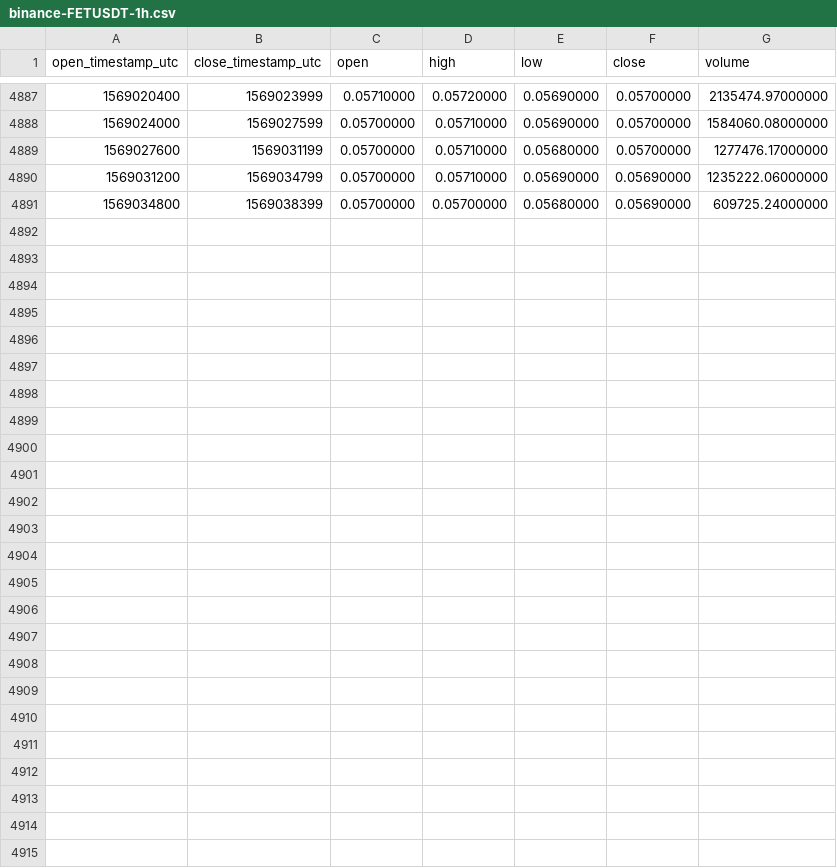
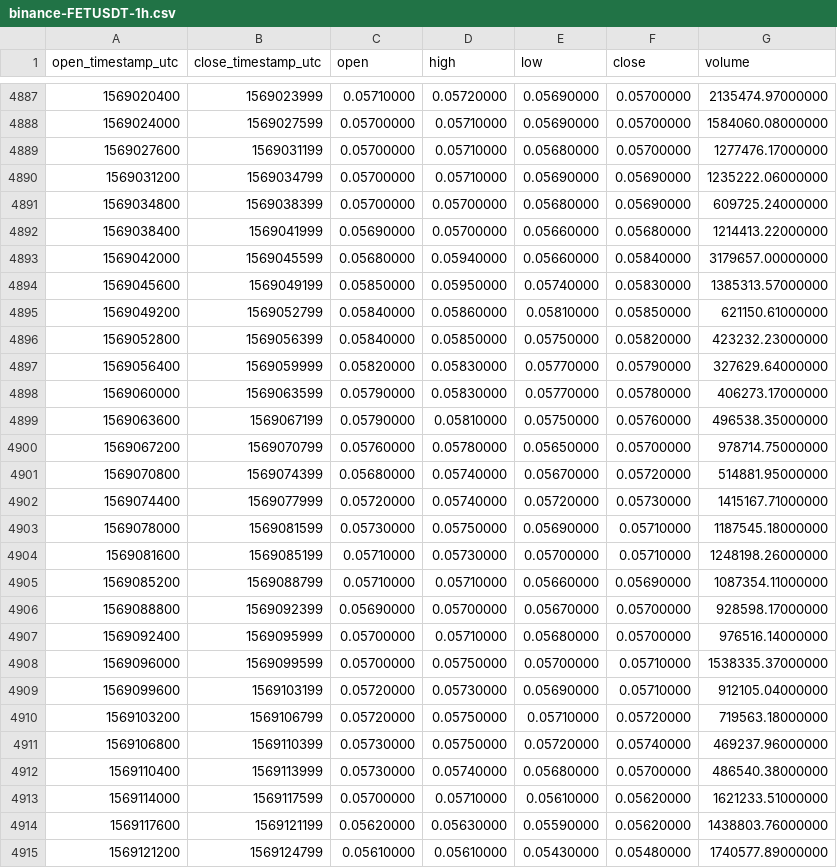
Before and after one commit to cryptobigbro/binance-FETUSDT, a CSV file: binance-FETUSDT-1h.csv, drawn as a sheet; only a part is shown, gaps mark what is left out; the diff names each change by its address in the sheet, - before the commit and + after, or states it on an @@ line.

Commit message:
Update OHLCV data.

```diff
--- a/binance-FETUSDT-1h.csv
+++ b/binance-FETUSDT-1h.csv
+row 4892: 1569038400 | 1569041999 | 0.05690000 | 0.05700000 | 0.05660000 | 0.05680000 | 1214413.22000000
+row 4893: 1569042000 | 1569045599 | 0.05680000 | 0.05940000 | 0.05660000 | 0.05840000 | 3179657.00000000
+row 4894: 1569045600 | 1569049199 | 0.05850000 | 0.05950000 | 0.05740000 | 0.05830000 | 1385313.57000000
+row 4895: 1569049200 | 1569052799 | 0.05840000 | 0.05860000 | 0.05810000 | 0.05850000 | 621150.61000000
+row 4896: 1569052800 | 1569056399 | 0.05840000 | 0.05850000 | 0.05750000 | 0.05820000 | 423232.23000000
+row 4897: 1569056400 | 1569059999 | 0.05820000 | 0.05830000 | 0.05770000 | 0.05790000 | 327629.64000000
+row 4898: 1569060000 | 1569063599 | 0.05790000 | 0.05830000 | 0.05770000 | 0.05780000 | 406273.17000000
+row 4899: 1569063600 | 1569067199 | 0.05790000 | 0.05810000 | 0.05750000 | 0.05760000 | 496538.35000000
+row 4900: 1569067200 | 1569070799 | 0.05760000 | 0.05780000 | 0.05650000 | 0.05700000 | 978714.75000000
+row 4901: 1569070800 | 1569074399 | 0.05680000 | 0.05740000 | 0.05670000 | 0.05720000 | 514881.95000000
+row 4902: 1569074400 | 1569077999 | 0.05720000 | 0.05740000 | 0.05720000 | 0.05730000 | 1415167.71000000
+row 4903: 1569078000 | 1569081599 | 0.05730000 | 0.05750000 | 0.05690000 | 0.05710000 | 1187545.18000000
+row 4904: 1569081600 | 1569085199 | 0.05710000 | 0.05730000 | 0.05700000 | 0.05710000 | 1248198.26000000
+row 4905: 1569085200 | 1569088799 | 0.05710000 | 0.05710000 | 0.05660000 | 0.05690000 | 1087354.11000000
+row 4906: 1569088800 | 1569092399 | 0.05690000 | 0.05700000 | 0.05670000 | 0.05700000 | 928598.17000000
+row 4907: 1569092400 | 1569095999 | 0.05700000 | 0.05710000 | 0.05680000 | 0.05700000 | 976516.14000000
+row 4908: 1569096000 | 1569099599 | 0.05700000 | 0.05750000 | 0.05700000 | 0.05710000 | 1538335.37000000
+row 4909: 1569099600 | 1569103199 | 0.05720000 | 0.05730000 | 0.05690000 | 0.05710000 | 912105.04000000
+row 4910: 1569103200 | 1569106799 | 0.05720000 | 0.05750000 | 0.05710000 | 0.05720000 | 719563.18000000
+row 4911: 1569106800 | 1569110399 | 0.05730000 | 0.05750000 | 0.05720000 | 0.05740000 | 469237.96000000
+row 4912: 1569110400 | 1569113999 | 0.05730000 | 0.05740000 | 0.05680000 | 0.05700000 | 486540.38000000
+row 4913: 1569114000 | 1569117599 | 0.05700000 | 0.05710000 | 0.05610000 | 0.05620000 | 1621233.51000000
+row 4914: 1569117600 | 1569121199 | 0.05620000 | 0.05630000 | 0.05590000 | 0.05620000 | 1438803.76000000
+row 4915: 1569121200 | 1569124799 | 0.05610000 | 0.05610000 | 0.05430000 | 0.05480000 | 1740577.89000000
```
Also changed, not shown: binance-FETUSDT-1d.csv.
